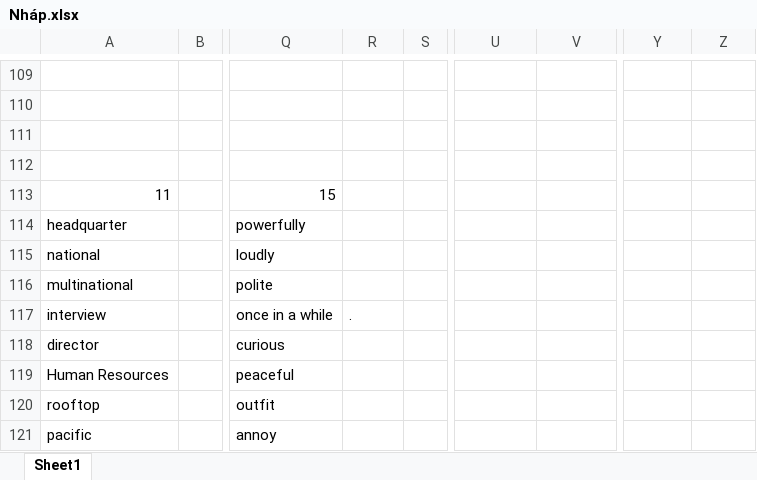
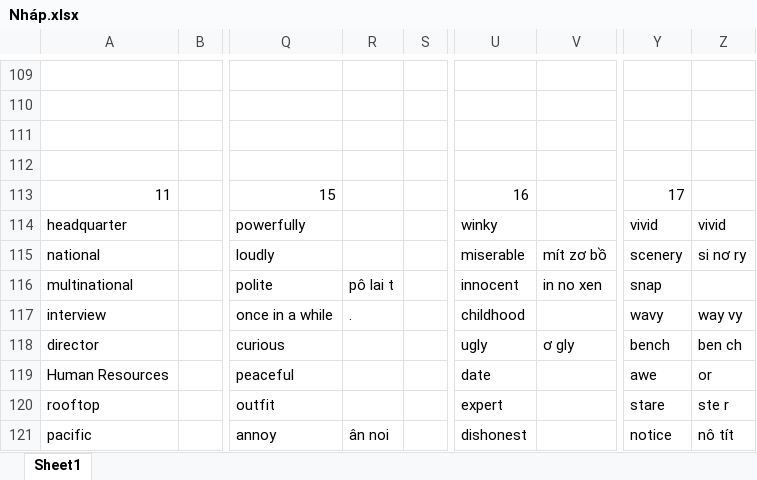
Before and after one commit to thaidh-dev/Engrisk, an Excel workbook: Nháp.xlsx, sheet Sheet1, drawn as a sheet; only a part is shown, gaps mark what is left out; values as stored, in another font and other column widths than the file's, no borders; the diff covers the shown part only; the diff names each change by its address in the sheet, - before the commit and + after, or states it on an @@ line.

Commit message:
17

```diff
--- a/Nháp.xlsx (sheet Sheet1)
+++ b/Nháp.xlsx (sheet Sheet1)
-U113: (empty)
+U113: 16
-Y113: (empty)
+Y113: 17
-U114: (empty)
+U114: winky
-Y114: (empty)
+Y114: vivid
-Z114: (empty)
+Z114: vivid
-U115: (empty)
+U115: miserable
-V115: (empty)
+V115: mít zơ bồ
-Y115: (empty)
+Y115: scenery
-Z115: (empty)
+Z115: si nơ ry
-R116: (empty)
+R116: pô lai t
-U116: (empty)
+U116: innocent
-V116: (empty)
+V116: in no xen
-Y116: (empty)
+Y116: snap
-U117: (empty)
+U117: childhood
-Y117: (empty)
+Y117: wavy
-Z117: (empty)
+Z117: way vy
-U118: (empty)
+U118: ugly
-V118: (empty)
+V118: ơ gly
-Y118: (empty)
+Y118: bench
-Z118: (empty)
+Z118: ben ch
-U119: (empty)
+U119: date
-Y119: (empty)
+Y119: awe
-Z119: (empty)
+Z119: or
-U120: (empty)
+U120: expert
-Y120: (empty)
+Y120: stare
-Z120: (empty)
+Z120: ste r
-R121: (empty)
+R121: ân noi
-U121: (empty)
+U121: dishonest
-Y121: (empty)
+Y121: notice
-Z121: (empty)
+Z121: nô tít
```
Also changed, not shown: 67 edited cells elsewhere in this sheet.
